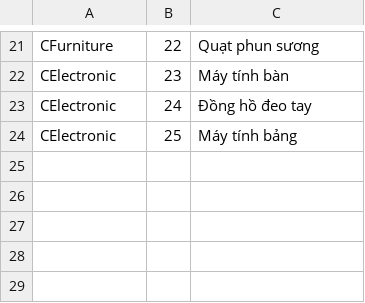
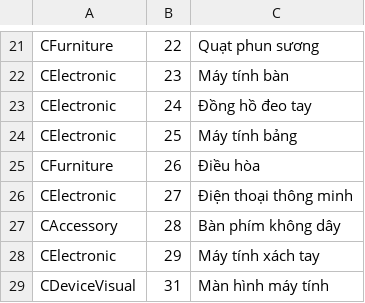
Before and after one commit to sontung-utt/CaseStudyMD2, a CSV file: data/category/category.csv, drawn as a sheet; only a part is shown, gaps mark what is left out.

```diff
--- a/data/category/category.csv
+++ b/data/category/category.csv
@@ -24 +24,6 @@ CElectronic,24,Đồng hồ đeo tay
 CElectronic,25,Máy tính bảng
+CFurniture,26,Điều hòa
+CElectronic,27,Điện thoại thông minh
+CAccessory,28,Bàn phím không dây
+CElectronic,29,Máy tính xách tay
+CDeviceVisual,31,Màn hình máy tính
```
Also changed, not shown: data/person/staff.csv, 4 other files.
